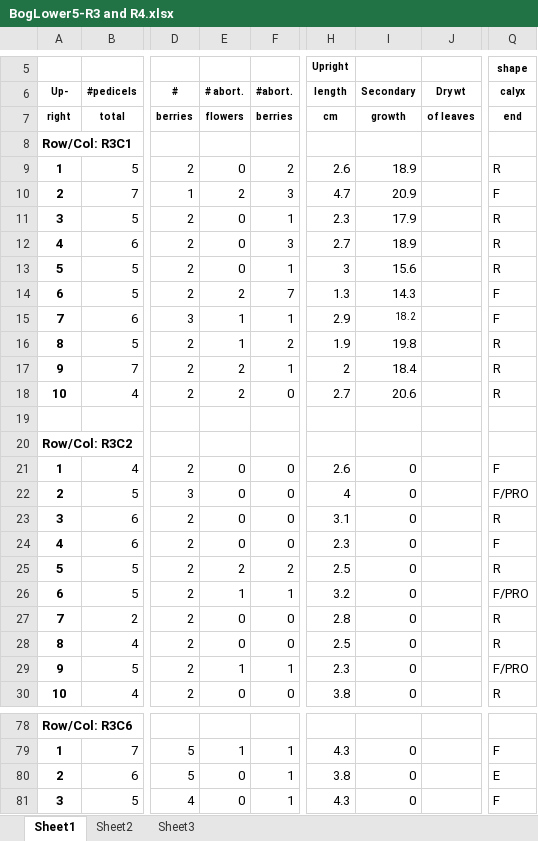
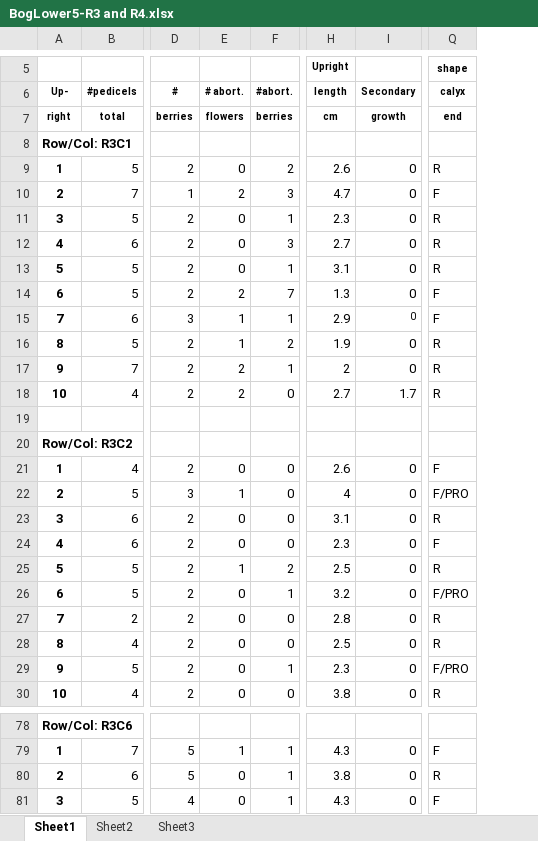
Before and after one commit to bliptrip/CNJ0x-Trait-Mapping, an Excel workbook: Data/phenotypic data/RawData/2014 data/BogLower5-R3 and R4.xlsx, sheet Sheet1, drawn as a sheet; only a part is shown, gaps mark what is left out; values as stored, in another font and other column widths than the file's, no borders; the diff covers the shown part only; the diff names each change by its address in the sheet, - before the commit and + after, or states it on an @@ line.

Commit message:
Re-adding manually curated data

```diff
--- a/Data/phenotypic data/RawData/2014 data/BogLower5-R3 and R4.xlsx (sheet Sheet1)
+++ b/Data/phenotypic data/RawData/2014 data/BogLower5-R3 and R4.xlsx (sheet Sheet1)
@@ column J (Dry wt) hidden, row 7: of leaves @@
-I9 (Secondary): 18.9
+I9 (Secondary): 0
-I10 (Secondary): 20.9
+I10 (Secondary): 0
-I11 (Secondary): 17.9
+I11 (Secondary): 0
-I12 (Secondary): 18.9
+I12 (Secondary): 0
-H13 (length): 3
+H13 (length): 3.1
-I13 (Secondary): 15.6
+I13 (Secondary): 0
-I14 (Secondary): 14.3
+I14 (Secondary): 0
-I15 (Secondary): 18.2
+I15 (Secondary): 0
-I16 (Secondary): 19.8
+I16 (Secondary): 0
-I17 (Secondary): 18.4
+I17 (Secondary): 0
-I18 (Secondary): 20.6
+I18 (Secondary): 1.7
-E22 (# abort.): 0
+E22 (# abort.): 1
-E25 (# abort.): 2
+E25 (# abort.): 1
-E26 (# abort.): 1
+E26 (# abort.): 0
-E29 (# abort.): 1
+E29 (# abort.): 0
-Q80 (calyx): E
+Q80 (calyx): R
```
Also changed, not shown: 97 edited cells elsewhere in this sheet.
